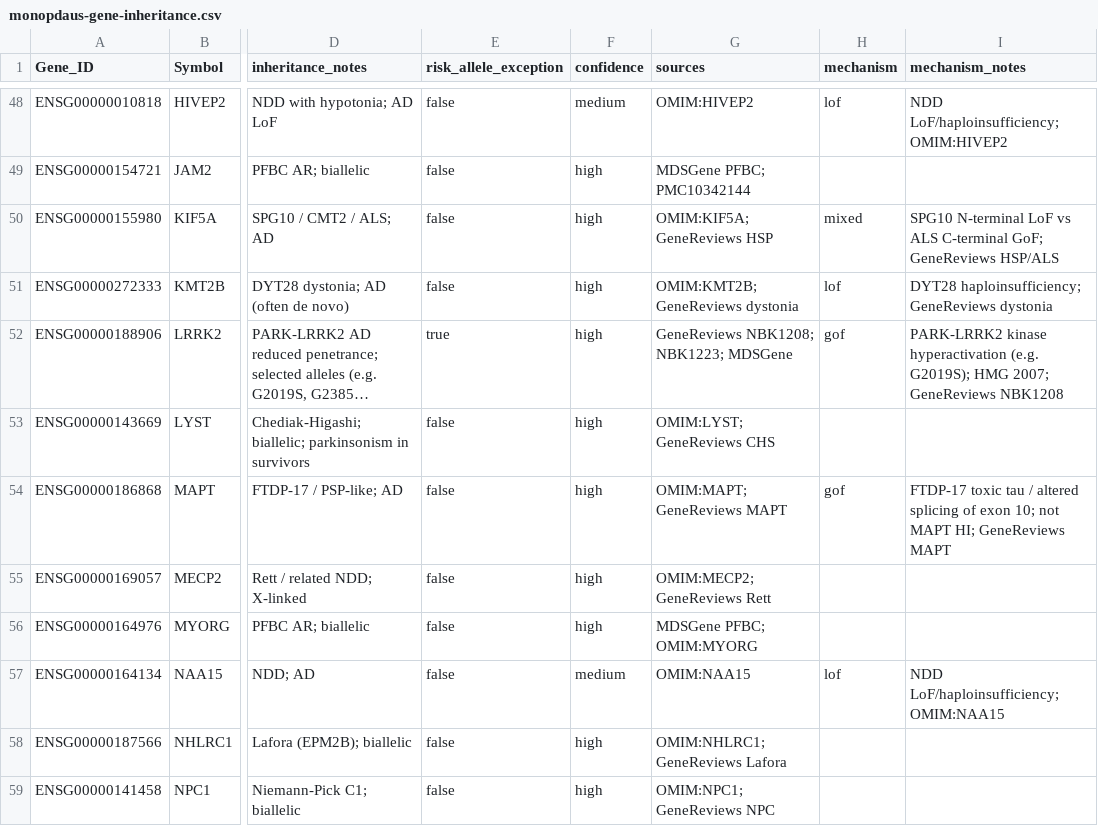
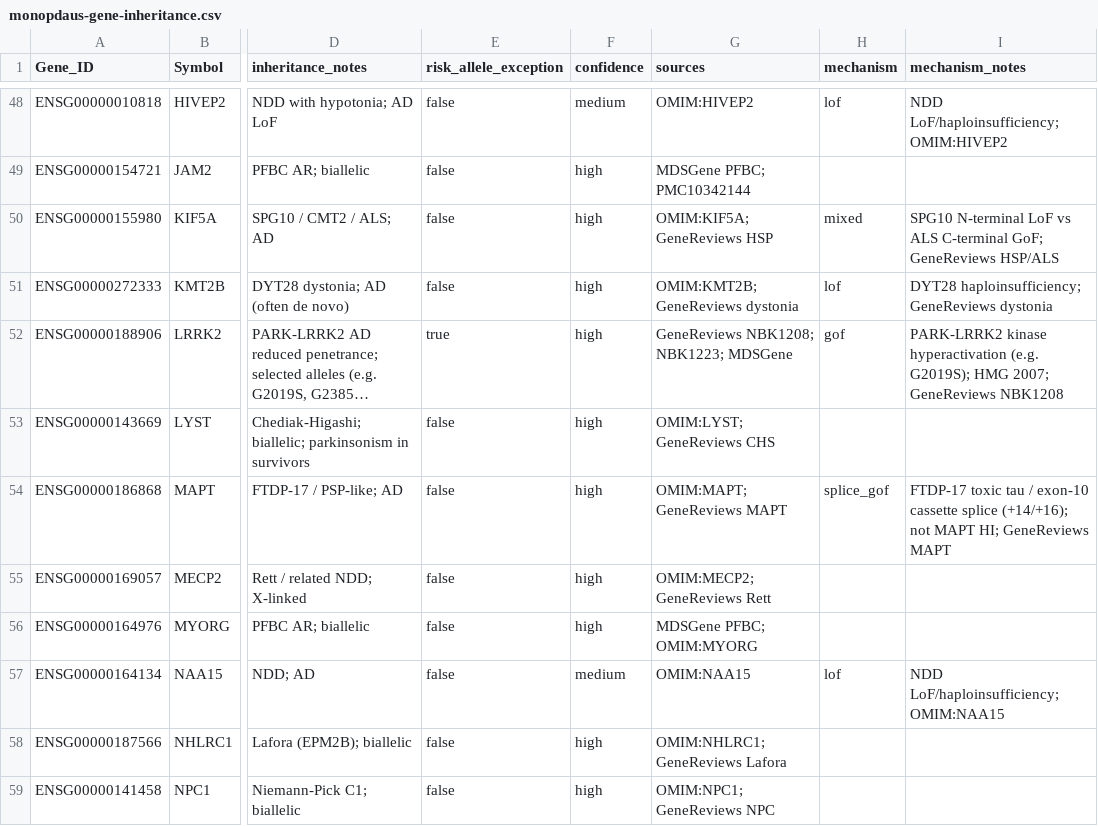
Before and after one commit to gqworks/pdsample-terra, a CSV file: resources/panel/monopdaus-gene-inheritance.csv, drawn as a sheet; only a part is shown, gaps mark what is left out; long unchanged cells end in …; the diff names each change by its address in the sheet, - before the commit and + after, or states it on an @@ line.

```diff
--- a/resources/panel/monopdaus-gene-inheritance.csv
+++ b/resources/panel/monopdaus-gene-inheritance.csv
-H54 (mechanism): gof
+H54 (mechanism): splice_gof
-I54 (mechanism_notes): …tau / altered splicing of exon 10; not MAPT…
+I54 (mechanism_notes): …tau / exon-10 cassette splice (+14/+16); not MAPT…
```
Also changed, not shown: workflow/assets/expansionhunter_catalog_sources.tsv, 35 other files.
